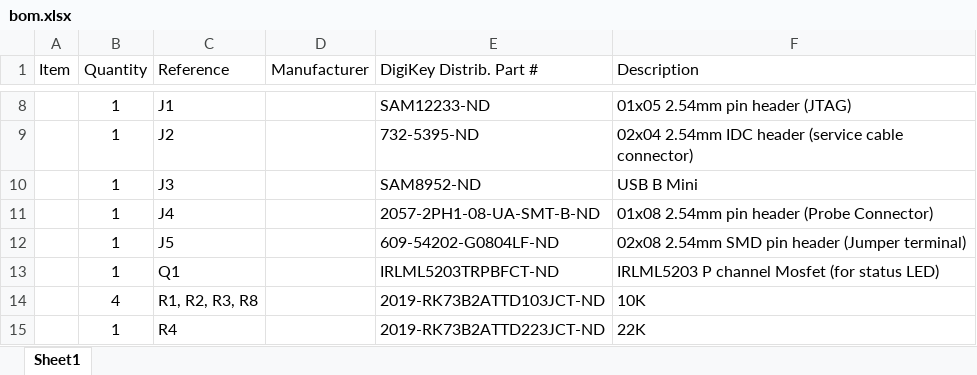
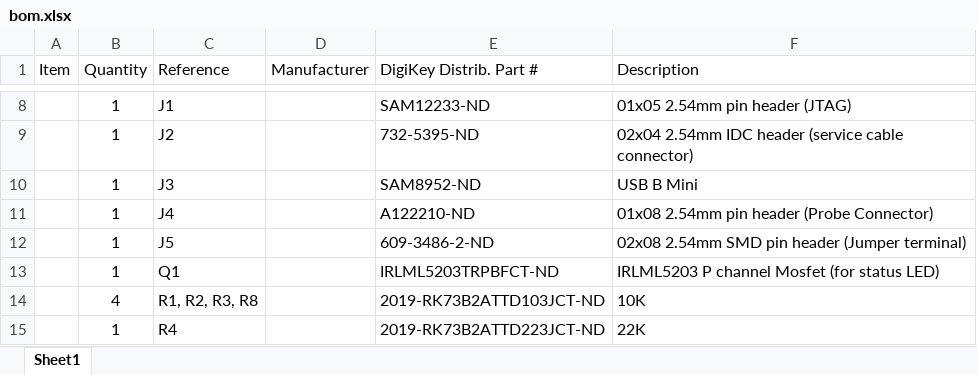
Before and after one commit to coon42/magic-lantern-dev-kit, an Excel workbook: dev_board/bom.xlsx, sheet Sheet1, drawn as a sheet; only a part is shown, gaps mark what is left out; values as stored, in another font and other column widths than the file's, no borders; the diff names each change by its address in the sheet, - before the commit and + after, or states it on an @@ line.

Commit message:
dev board: fix wrong parts on BOM

```diff
--- a/dev_board/bom.xlsx (sheet Sheet1)
+++ b/dev_board/bom.xlsx (sheet Sheet1)
-E11 (DigiKey Distrib. Part #): 2057-2PH1-08-UA-SMT-B-ND
+E11 (DigiKey Distrib. Part #): A122210-ND
-E12 (DigiKey Distrib. Part #): 609-54202-G0804LF-ND
+E12 (DigiKey Distrib. Part #): 609-3486-2-ND
```
